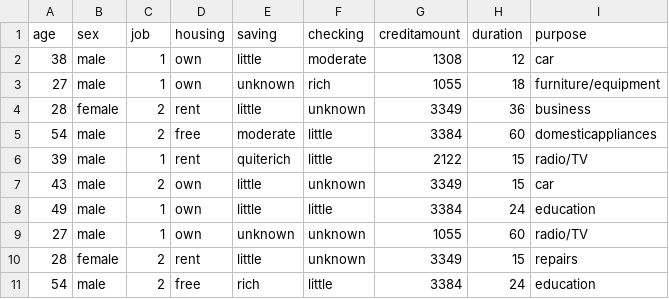
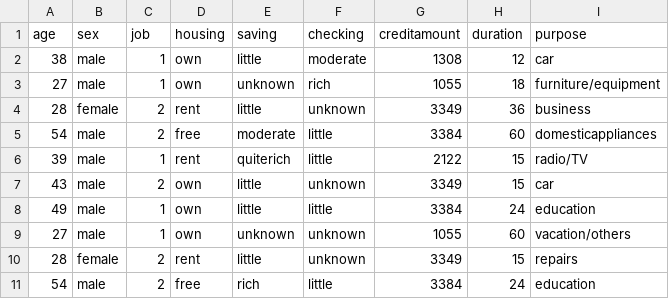
Before and after one commit to dianrdn/data, a CSV file: german_new_credit_data.csv, drawn as a sheet.

Commit message:
Add files via upload

```diff
--- a/german_new_credit_data.csv
+++ b/german_new_credit_data.csv
@@ -8,3 +8,3 @@ age;sex;job;housing;saving;checking;creditamount;duration;purpose
 49;male;1;own;little;little;3384;24;education
-27;male;1;own;unknown;unknown;1055;60;radio/TV
+27;male;1;own;unknown;unknown;1055;60;vacation/others
 28;female;2;rent;little;unknown;3349;15;repairs
```
